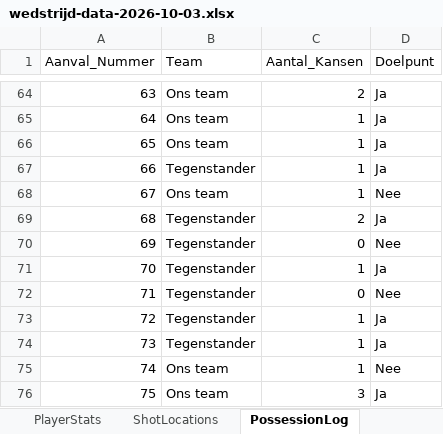
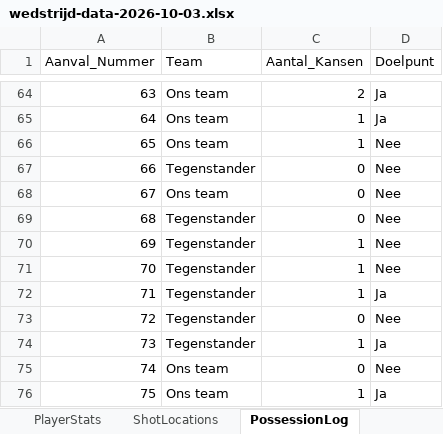
Before and after one commit to jonas-provost/korfbal-stats-dashboard, an Excel workbook: sample_data/wedstrijd-data-2026-10-03.xlsx, sheet PossessionLog, drawn as a sheet; only a part is shown, gaps mark what is left out; values as stored, in another font and other column widths than the file's, no borders; the diff names each change by its address in the sheet, - before the commit and + after, or states it on an @@ line.

```diff
--- a/sample_data/wedstrijd-data-2026-10-03.xlsx (sheet PossessionLog)
+++ b/sample_data/wedstrijd-data-2026-10-03.xlsx (sheet PossessionLog)
-D66:D67 (Doelpunt): Ja
+D66:D67 (Doelpunt): Nee
-C67:C68 (Aantal_Kansen): 1
+C67:C68 (Aantal_Kansen): 0
-C69 (Aantal_Kansen): 2
+C69 (Aantal_Kansen): 0
-D69 (Doelpunt): Ja
+D69 (Doelpunt): Nee
-C70 (Aantal_Kansen): 0
+C70 (Aantal_Kansen): 1
-D71 (Doelpunt): Ja
+D71 (Doelpunt): Nee
-C72 (Aantal_Kansen): 0
+C72 (Aantal_Kansen): 1
-D72 (Doelpunt): Nee
+D72 (Doelpunt): Ja
-C73 (Aantal_Kansen): 1
+C73 (Aantal_Kansen): 0
-D73 (Doelpunt): Ja
+D73 (Doelpunt): Nee
-C75 (Aantal_Kansen): 1
+C75 (Aantal_Kansen): 0
-C76 (Aantal_Kansen): 3
+C76 (Aantal_Kansen): 1
```
Also changed, not shown: sheet ActionLog, sheet ShotLocations, sheet PlayerStats, sheet SubstitutionLog, sheet MatchInfo, sample_data/wedstrijd-data-2026-08-15.xlsx, sample_data/wedstrijd-data-2026-08-22.xlsx, 10 other files.
